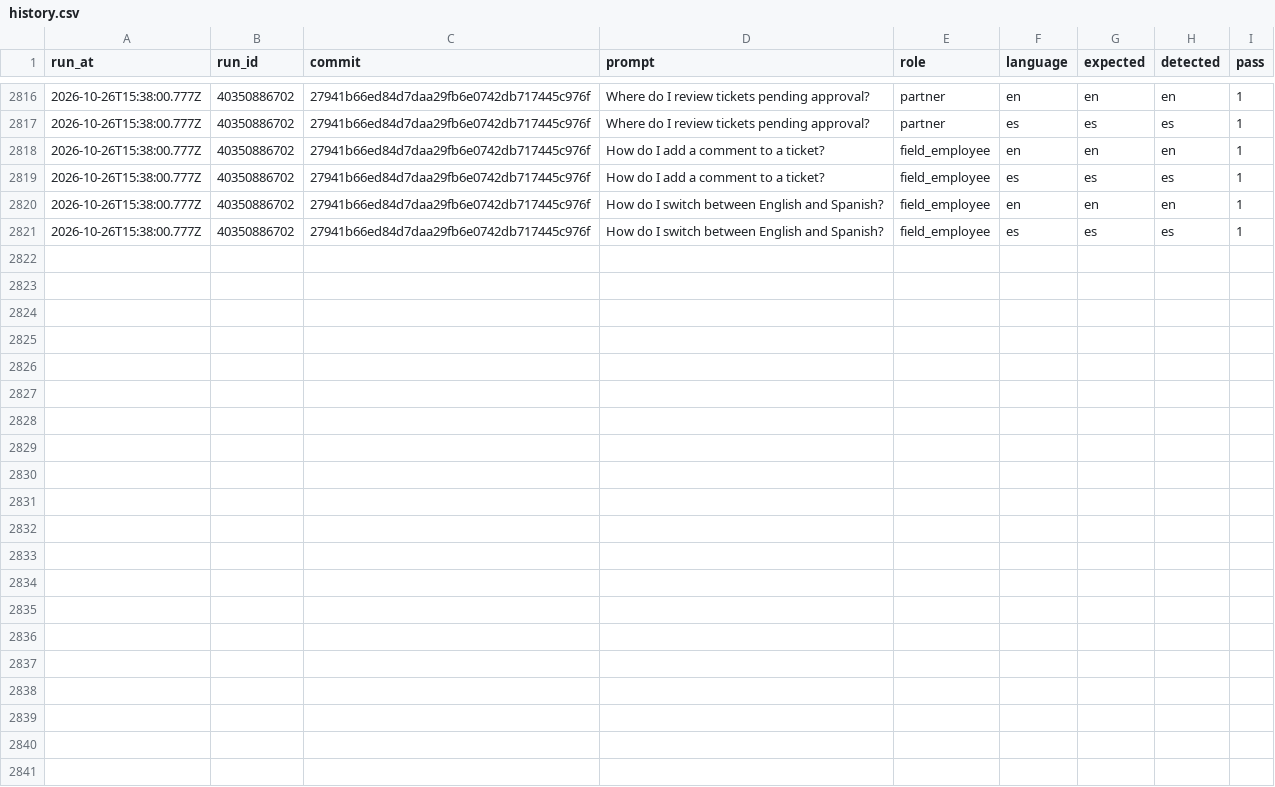
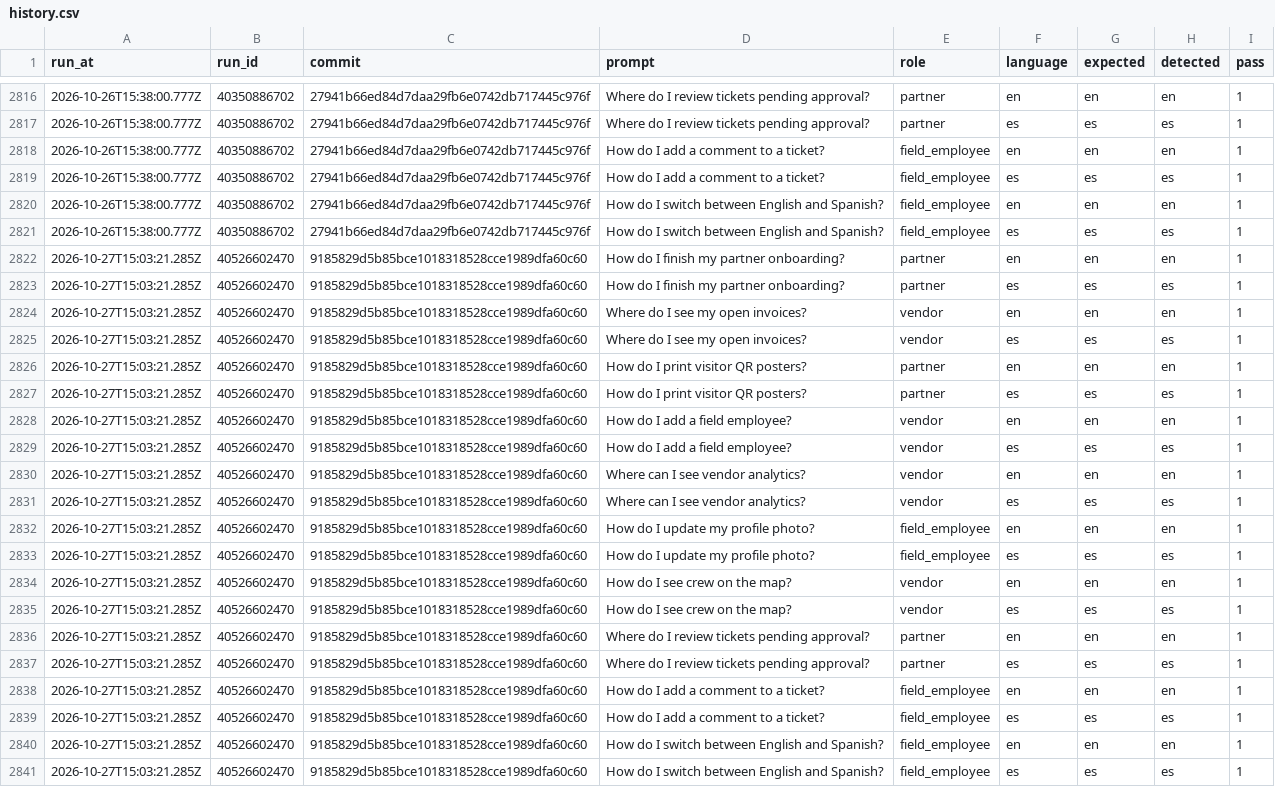
Before and after one commit to vndrly/VNDRLY.ai, a CSV file: data/assistant-language-eval/history.csv, drawn as a sheet; only a part is shown, gaps mark what is left out.

```diff
--- a/data/assistant-language-eval/history.csv
+++ b/data/assistant-language-eval/history.csv
@@ -2821 +2821,21 @@ run_at,run_id,commit,prompt,role,language,expected,detected,pass
 2026-10-26T15:38:00.777Z,40350886702,27941b66ed84d7daa29fb6e0742db717445c976f,How do I switch between English and Spanish?,field_employee,es,es,es,1
+2026-10-27T15:03:21.285Z,40526602470,9185829d5b85bce1018318528cce1989dfa60c60,How do I finish my partner onboarding?,partner,en,en,en,1
+2026-10-27T15:03:21.285Z,40526602470,9185829d5b85bce1018318528cce1989dfa60c60,How do I finish my partner onboarding?,partner,es,es,es,1
+2026-10-27T15:03:21.285Z,40526602470,9185829d5b85bce1018318528cce1989dfa60c60,Where do I see my open invoices?,vendor,en,en,en,1
+2026-10-27T15:03:21.285Z,40526602470,9185829d5b85bce1018318528cce1989dfa60c60,Where do I see my open invoices?,vendor,es,es,es,1
+2026-10-27T15:03:21.285Z,40526602470,9185829d5b85bce1018318528cce1989dfa60c60,How do I print visitor QR posters?,partner,en,en,en,1
+2026-10-27T15:03:21.285Z,40526602470,9185829d5b85bce1018318528cce1989dfa60c60,How do I print visitor QR posters?,partner,es,es,es,1
+2026-10-27T15:03:21.285Z,40526602470,9185829d5b85bce1018318528cce1989dfa60c60,How do I add a field employee?,vendor,en,en,en,1
+2026-10-27T15:03:21.285Z,40526602470,9185829d5b85bce1018318528cce1989dfa60c60,How do I add a field employee?,vendor,es,es,es,1
+2026-10-27T15:03:21.285Z,40526602470,9185829d5b85bce1018318528cce1989dfa60c60,Where can I see vendor analytics?,vendor,en,en,en,1
+2026-10-27T15:03:21.285Z,40526602470,9185829d5b85bce1018318528cce1989dfa60c60,Where can I see vendor analytics?,vendor,es,es,es,1
+2026-10-27T15:03:21.285Z,40526602470,9185829d5b85bce1018318528cce1989dfa60c60,How do I update my profile photo?,field_employee,en,en,en,1
+2026-10-27T15:03:21.285Z,40526602470,9185829d5b85bce1018318528cce1989dfa60c60,How do I update my profile photo?,field_employee,es,es,es,1
+2026-10-27T15:03:21.285Z,40526602470,9185829d5b85bce1018318528cce1989dfa60c60,How do I see crew on the map?,vendor,en,en,en,1
+2026-10-27T15:03:21.285Z,40526602470,9185829d5b85bce1018318528cce1989dfa60c60,How do I see crew on the map?,vendor,es,es,es,1
+2026-10-27T15:03:21.285Z,40526602470,9185829d5b85bce1018318528cce1989dfa60c60,Where do I review tickets pending approval?,partner,en,en,en,1
+2026-10-27T15:03:21.285Z,40526602470,9185829d5b85bce1018318528cce1989dfa60c60,Where do I review tickets pending approval?,partner,es,es,es,1
+2026-10-27T15:03:21.285Z,40526602470,9185829d5b85bce1018318528cce1989dfa60c60,How do I add a comment to a ticket?,field_employee,en,en,en,1
+2026-10-27T15:03:21.285Z,40526602470,9185829d5b85bce1018318528cce1989dfa60c60,How do I add a comment to a ticket?,field_employee,es,es,es,1
+2026-10-27T15:03:21.285Z,40526602470,9185829d5b85bce1018318528cce1989dfa60c60,How do I switch between English and Spanish?,field_employee,en,en,en,1
+2026-10-27T15:03:21.285Z,40526602470,9185829d5b85bce1018318528cce1989dfa60c60,How do I switch between English and Spanish?,field_employee,es,es,es,1
```
Also changed, not shown: 1 other file.
